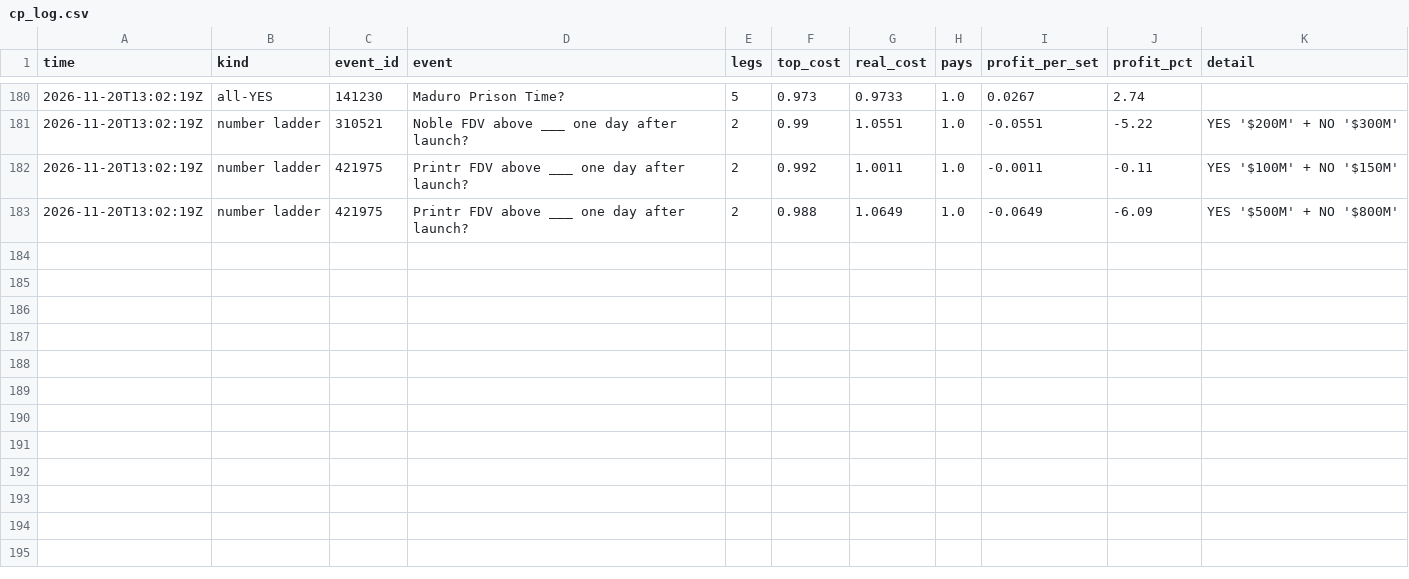
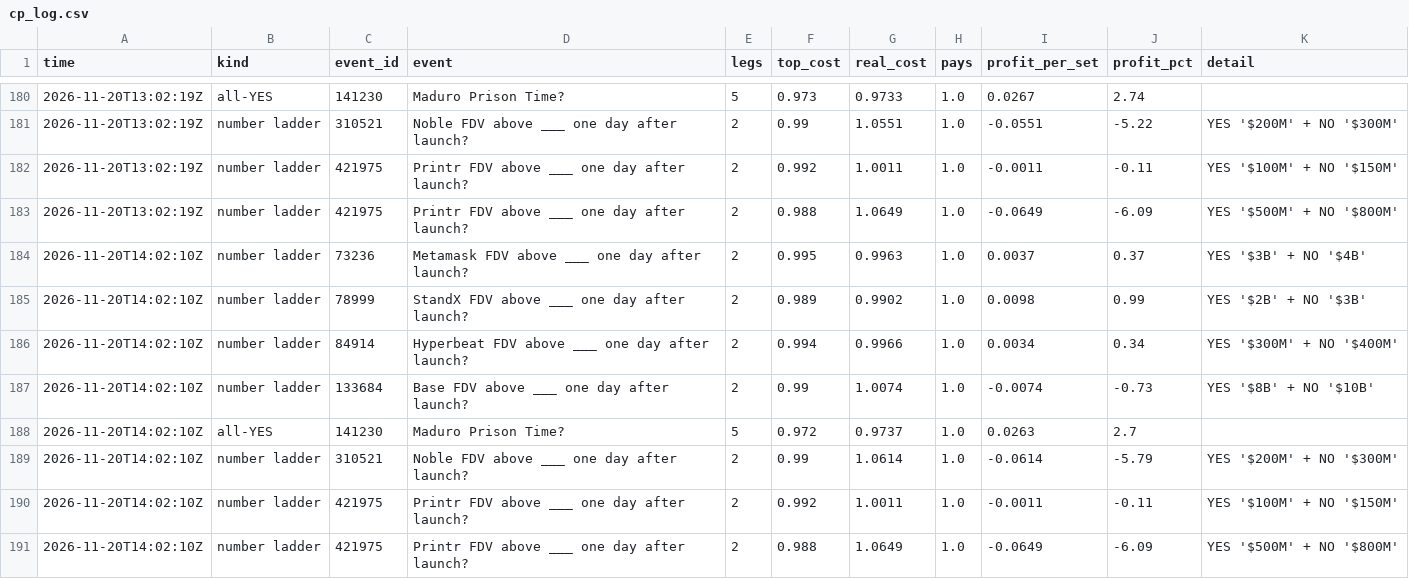
Before and after one commit to trendatrenda/polymarket-scanners, a CSV file: cp_log.csv, drawn as a sheet; only a part is shown, gaps mark what is left out; the diff names each change by its address in the sheet, - before the commit and + after, or states it on an @@ line.

```diff
--- a/cp_log.csv
+++ b/cp_log.csv
+row 184: 2026-11-20T14:02:10Z | number ladder | 73236 | Metamask FDV above ___ one day after launch? | 2 | 0.995 | 0.9963 | 1.0 | 0.0037 | 0.37 | YES '$3B' + NO '$4B'
+row 185: 2026-11-20T14:02:10Z | number ladder | 78999 | StandX FDV above ___ one day after launch? | 2 | 0.989 | 0.9902 | 1.0 | 0.0098 | 0.99 | YES '$2B' + NO '$3B'
+row 186: 2026-11-20T14:02:10Z | number ladder | 84914 | Hyperbeat FDV above ___ one day after launch? | 2 | 0.994 | 0.9966 | 1.0 | 0.0034 | 0.34 | YES '$300M' + NO '$400M'
+row 187: 2026-11-20T14:02:10Z | number ladder | 133684 | Base FDV above ___ one day after launch? | 2 | 0.99 | 1.0074 | 1.0 | -0.0074 | -0.73 | YES '$8B' + NO '$10B'
+row 188: 2026-11-20T14:02:10Z | all-YES | 141230 | Maduro Prison Time? | 5 | 0.972 | 0.9737 | 1.0 | 0.0263 | 2.7
+row 189: 2026-11-20T14:02:10Z | number ladder | 310521 | Noble FDV above ___ one day after launch? | 2 | 0.99 | 1.0614 | 1.0 | -0.0614 | -5.79 | YES '$200M' + NO '$300M'
+row 190: 2026-11-20T14:02:10Z | number ladder | 421975 | Printr FDV above ___ one day after launch? | 2 | 0.992 | 1.0011 | 1.0 | -0.0011 | -0.11 | YES '$100M' + NO '$150M'
+row 191: 2026-11-20T14:02:10Z | number ladder | 421975 | Printr FDV above ___ one day after launch? | 2 | 0.988 | 1.0649 | 1.0 | -0.0649 | -6.09 | YES '$500M' + NO '$800M'
```
Also changed, not shown: pm_minutes.csv, 3 other files.
